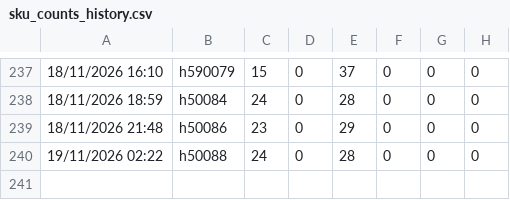
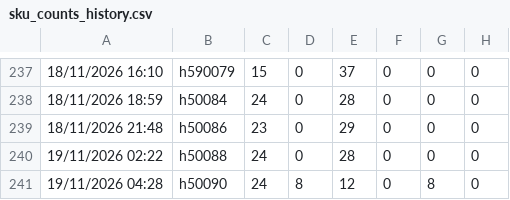
Before and after one commit to lukeoreillykp/Kp-to-campeys-sscc-conversion, a CSV file: sku_counts_history.csv, drawn as a sheet; only a part is shown, gaps mark what is left out; the diff names each change by its address in the sheet, - before the commit and + after, or states it on an @@ line.

Commit message:
Update SKU history for load h50090

```diff
--- a/sku_counts_history.csv
+++ b/sku_counts_history.csv
+row 241: 19/11/2026 04:28 | h50090 | 24 | 8 | 12 | 0 | 8 | 0
```
